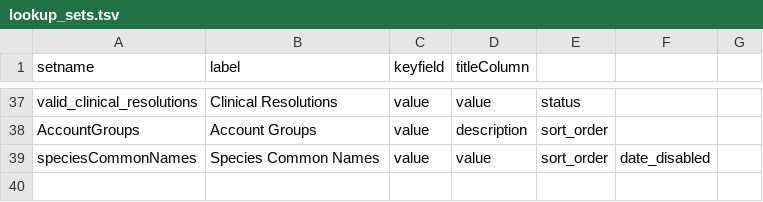
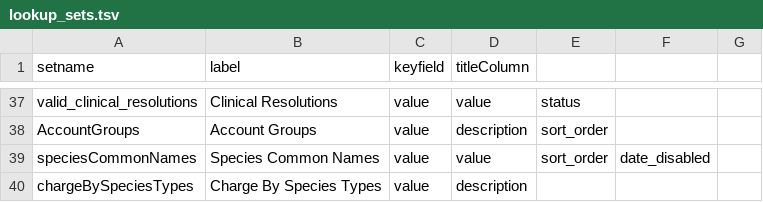
Before and after one commit to LabKey/snprcEHRModules, a TSV file: snprc_ehr/resources/data/lookup_sets.tsv, drawn as a sheet; only a part is shown, gaps mark what is left out; the diff names each change by its address in the sheet, - before the commit and + after, or states it on an @@ line.

Commit message:
snprc - Additional editing updates

```diff
--- a/snprc_ehr/resources/data/lookup_sets.tsv
+++ b/snprc_ehr/resources/data/lookup_sets.tsv
+row 40: chargeBySpeciesTypes | Charge By Species Types | value | description
```
Also changed, not shown: 7 other files.
